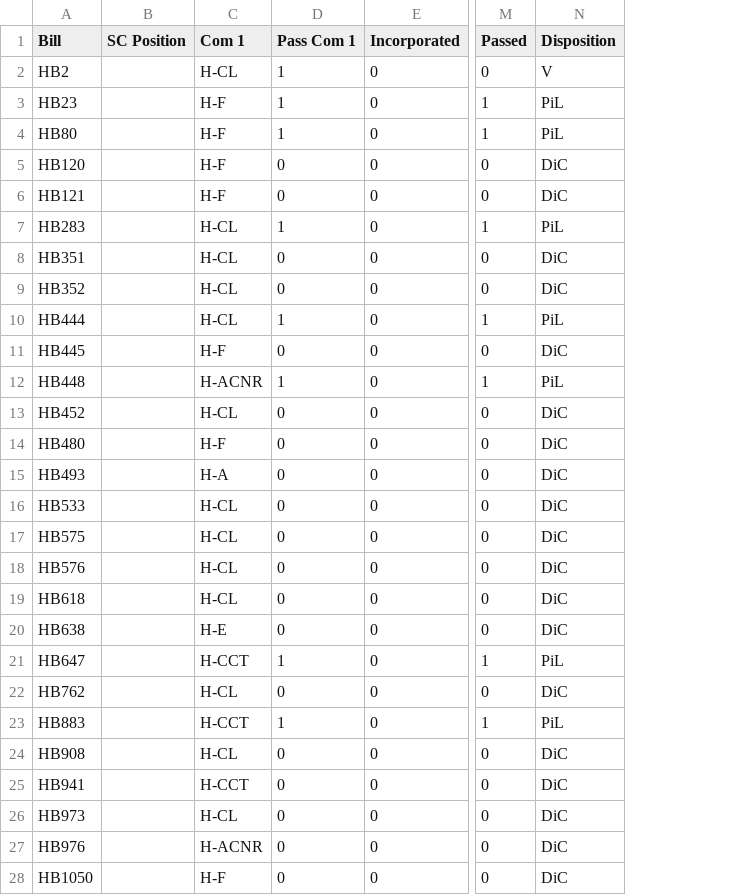
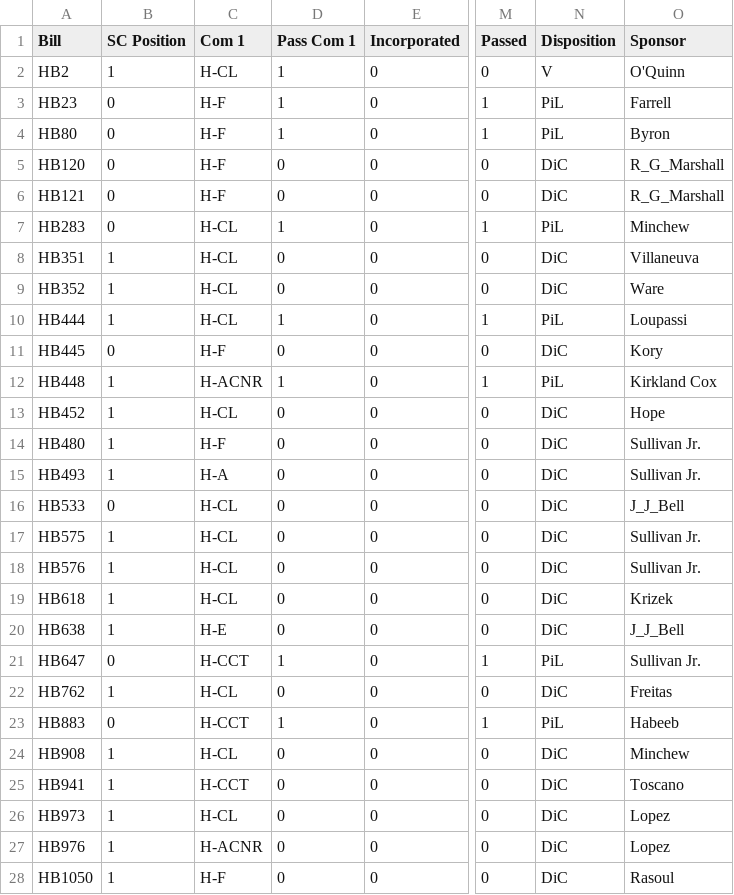
Before and after one commit to danilka4/Scerri-Lobbying-2021, a CSV file: data/csv_2016.csv, drawn as a sheet; only a part is shown, gaps mark what is left out; the diff covers the shown part only; the diff names each change by its address in the sheet, - before the commit and + after, or states it on an @@ line.

```diff
--- a/data/csv_2016.csv
+++ b/data/csv_2016.csv
+column O (Sponsor), rows 2-28: O'Quinn | Farrell | Byron | R_G_Marshall | R_G_Marshall | Minchew | Villaneuva | Ware | Loupassi | Kory | Kirkland Cox | Hope | Sullivan Jr. | Sullivan Jr. | J_J_Bell | Sullivan Jr. | Sullivan Jr. | Krizek | J_J_Bell | Sullivan Jr. | Freitas | Habeeb | Minchew | Toscano | Lopez | Lopez | Rasoul
-B2 (SC Position): (empty)
+B2 (SC Position): 1
-B3:B7 (SC Position): (empty)
+B3:B7 (SC Position): 0
-B8:B10 (SC Position): (empty)
+B8:B10 (SC Position): 1
-B11 (SC Position): (empty)
+B11 (SC Position): 0
-B12:B15 (SC Position): (empty)
+B12:B15 (SC Position): 1
-B16 (SC Position): (empty)
+B16 (SC Position): 0
-B17:B20 (SC Position): (empty)
+B17:B20 (SC Position): 1
-B21 (SC Position): (empty)
+B21 (SC Position): 0
-B22 (SC Position): (empty)
+B22 (SC Position): 1
-B23 (SC Position): (empty)
+B23 (SC Position): 0
-B24:B28 (SC Position): (empty)
+B24:B28 (SC Position): 1
```
Also changed, not shown: 47 edited cells elsewhere in this file, combined_2015_2022.csv, data/csv_2015.csv, 10 other files.
